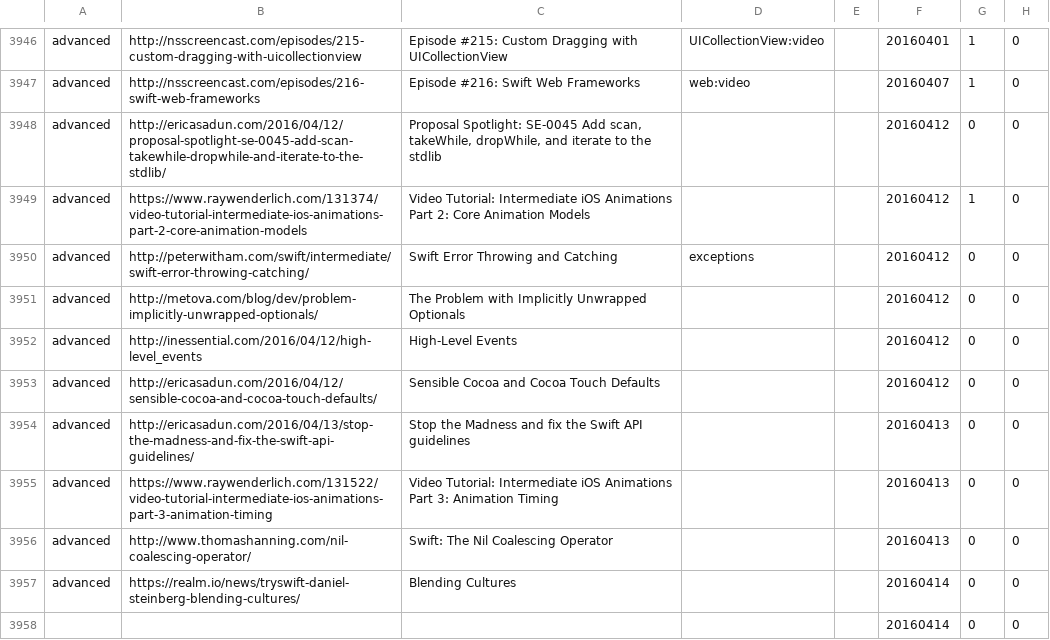
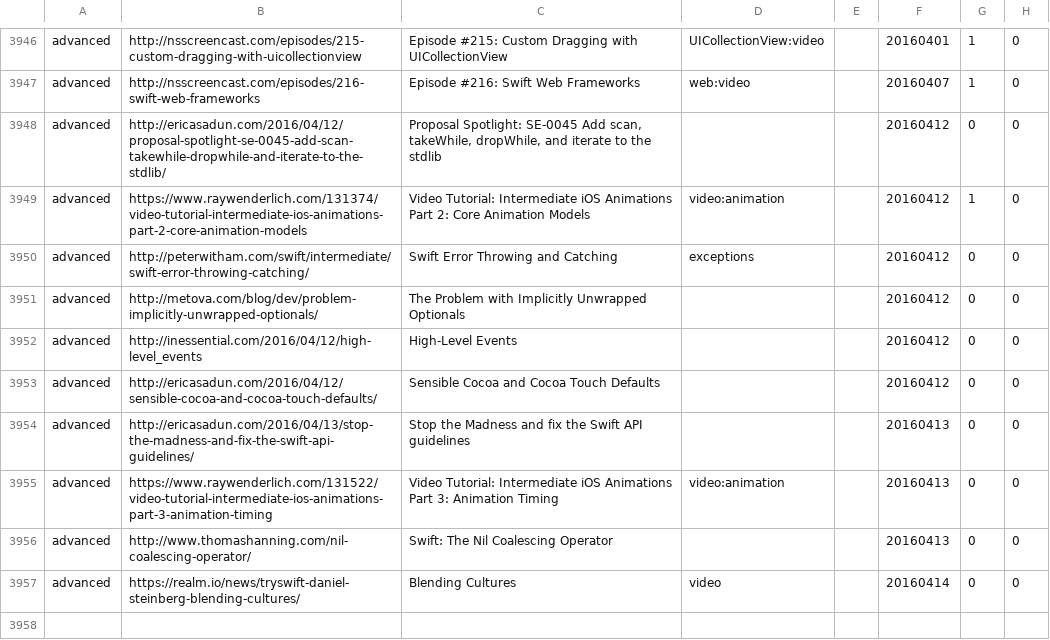
Before and after one commit to melling/SwiftResources, a TSV file: swift_urls.tsv, drawn as a sheet; only a part is shown, gaps mark what is left out.

Commit message:
More urls

```diff
--- a/swift_urls.tsv
+++ b/swift_urls.tsv
@@ -3948,3 +3948,3 @@ advanced	http://nsscreencast.com/episodes/216-swift-web-frameworks	Episode #216:
 advanced	http://ericasadun.com/2016/04/12/proposal-spotlight-se-0045-add-scan-takewhile-dropwhile-and-iterate-to-the-stdlib/	Proposal Spotlight: SE-0045 Add scan, takeWhile, dropWhile, and iterate to the stdlib			20160412	0	0
-advanced	https://www.raywenderlich.com/131374/video-tutorial-intermediate-ios-animations-part-2-core-animation-models	Video Tutorial: Intermediate iOS Animations Part 2: Core Animation Models			20160412	1	0
+advanced	https://www.raywenderlich.com/131374/video-tutorial-intermediate-ios-animations-part-2-core-animation-models	Video Tutorial: Intermediate iOS Animations Part 2: Core Animation Models	video:animation		20160412	1	0
 advanced	http://peterwitham.com/swift/intermediate/swift-error-throwing-catching/	Swift Error Throwing and Catching	exceptions		20160412	0	0
@@ -3954,5 +3954,4 @@ advanced	http://ericasadun.com/2016/04/12/sensible-cocoa-and-cocoa-touch-default
 advanced	http://ericasadun.com/2016/04/13/stop-the-madness-and-fix-the-swift-api-guidelines/	Stop the Madness and fix the Swift API guidelines			20160413	0	0
-advanced	https://www.raywenderlich.com/131522/video-tutorial-intermediate-ios-animations-part-3-animation-timing	Video Tutorial: Intermediate iOS Animations Part 3: Animation Timing			20160413	0	0
+advanced	https://www.raywenderlich.com/131522/video-tutorial-intermediate-ios-animations-part-3-animation-timing	Video Tutorial: Intermediate iOS Animations Part 3: Animation Timing	video:animation		20160413	0	0
 advanced	http://www.thomashanning.com/nil-coalescing-operator/	Swift: The Nil Coalescing Operator			20160413	0	0
-advanced	https://realm.io/news/tryswift-daniel-steinberg-blending-cultures/	Blending Cultures			20160414	0	0
-					20160414	0	0
+advanced	https://realm.io/news/tryswift-daniel-steinberg-blending-cultures/	Blending Cultures	video		20160414	0	0
```
